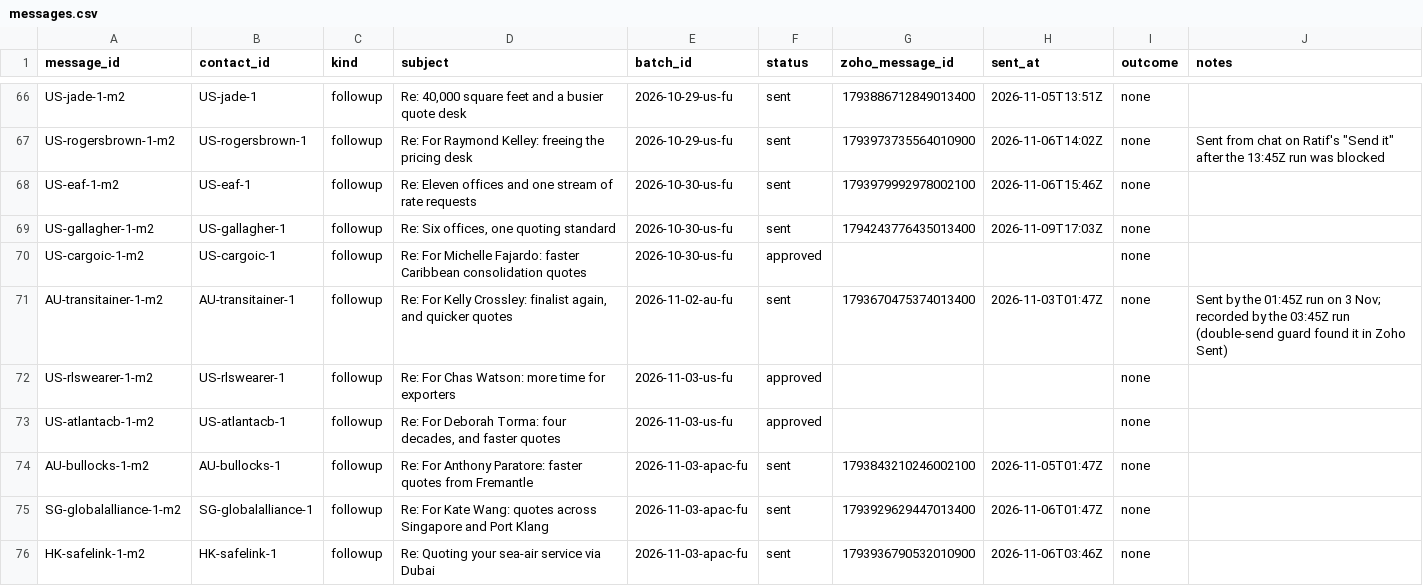
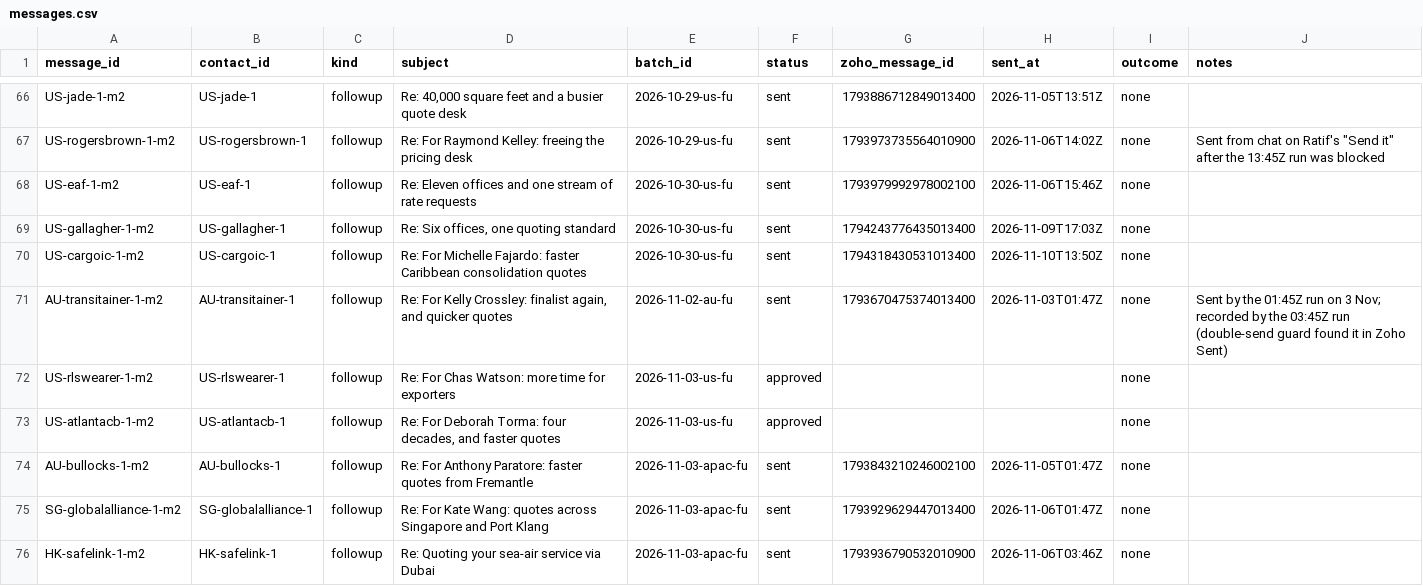
Before and after one commit to ratifplus/tiph-outreach, a CSV file: data/messages.csv, drawn as a sheet; only a part is shown, gaps mark what is left out.

```diff
--- a/data/messages.csv
+++ b/data/messages.csv
@@ -69,3 +69,3 @@ US-eaf-1-m2,US-eaf-1,followup,Re: Eleven offices and one stream of rate requests
 US-gallagher-1-m2,US-gallagher-1,followup,"Re: Six offices, one quoting standard",2026-10-30-us-fu,sent,1794243776435013400,2026-11-09T17:03Z,none,
-US-cargoic-1-m2,US-cargoic-1,followup,Re: For Michelle Fajardo: faster Caribbean consolidation quotes,2026-10-30-us-fu,approved,,,none,
+US-cargoic-1-m2,US-cargoic-1,followup,Re: For Michelle Fajardo: faster Caribbean consolidation quotes,2026-10-30-us-fu,sent,1794318430531013400,2026-11-10T13:50Z,none,
 AU-transitainer-1-m2,AU-transitainer-1,followup,"Re: For Kelly Crossley: finalist again, and quicker quotes",2026-11-02-au-fu,sent,1793670475374013400,2026-11-03T01:47Z,none,Sent by the 01:45Z run on 3 Nov; recorded by the 03:45Z run (double-send guard found it in Zoho Sent)
```
